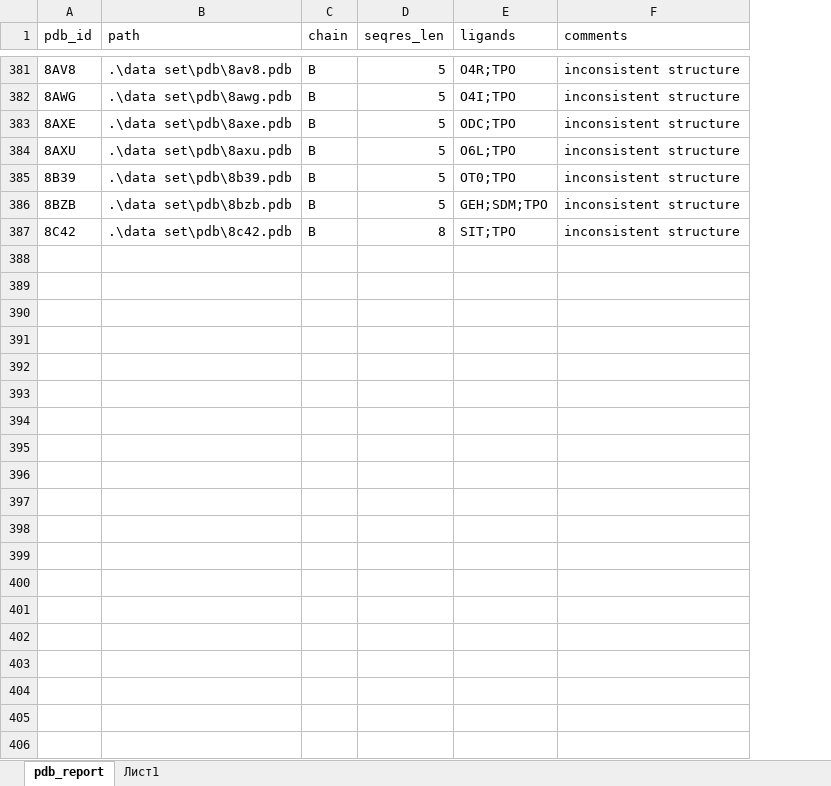
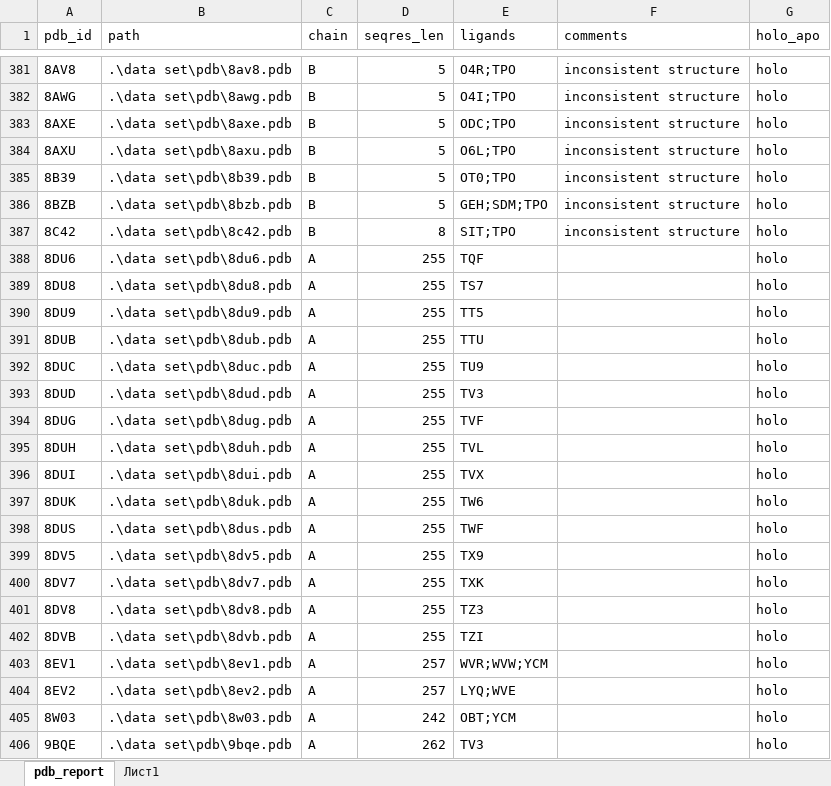
Before and after one commit to beau-zhn/ESR, an Excel workbook: PDB_Structures_Analyze_For_Presentation.xlsx, sheet pdb_report, drawn as a sheet; only a part is shown, gaps mark what is left out; values as stored, in another font and other column widths than the file's, no borders; table styles not drawn; the diff covers the shown part only; the diff names each change by its address in the sheet, - before the commit and + after, or states it on an @@ line.

```diff
--- a/PDB_Structures_Analyze_For_Presentation.xlsx (sheet pdb_report)
+++ b/PDB_Structures_Analyze_For_Presentation.xlsx (sheet pdb_report)
+column G (holo_apo), rows 381-387: all holo
+row 388: 8DU6 | .\data set\pdb\8du6.pdb | A | 255 | TQF |  | holo
+row 389: 8DU8 | .\data set\pdb\8du8.pdb | A | 255 | TS7 |  | holo
+row 390: 8DU9 | .\data set\pdb\8du9.pdb | A | 255 | TT5 |  | holo
+row 391: 8DUB | .\data set\pdb\8dub.pdb | A | 255 | TTU |  | holo
+row 392: 8DUC | .\data set\pdb\8duc.pdb | A | 255 | TU9 |  | holo
+row 393: 8DUD | .\data set\pdb\8dud.pdb | A | 255 | TV3 |  | holo
+row 394: 8DUG | .\data set\pdb\8dug.pdb | A | 255 | TVF |  | holo
+row 395: 8DUH | .\data set\pdb\8duh.pdb | A | 255 | TVL |  | holo
+row 396: 8DUI | .\data set\pdb\8dui.pdb | A | 255 | TVX |  | holo
+row 397: 8DUK | .\data set\pdb\8duk.pdb | A | 255 | TW6 |  | holo
+row 398: 8DUS | .\data set\pdb\8dus.pdb | A | 255 | TWF |  | holo
+row 399: 8DV5 | .\data set\pdb\8dv5.pdb | A | 255 | TX9 |  | holo
+row 400: 8DV7 | .\data set\pdb\8dv7.pdb | A | 255 | TXK |  | holo
+row 401: 8DV8 | .\data set\pdb\8dv8.pdb | A | 255 | TZ3 |  | holo
+row 402: 8DVB | .\data set\pdb\8dvb.pdb | A | 255 | TZI |  | holo
+row 403: 8EV1 | .\data set\pdb\8ev1.pdb | A | 257 | WVR;WVW;YCM |  | holo
+row 404: 8EV2 | .\data set\pdb\8ev2.pdb | A | 257 | LYQ;WVE |  | holo
+row 405: 8W03 | .\data set\pdb\8w03.pdb | A | 242 | OBT;YCM |  | holo
+row 406: 9BQE | .\data set\pdb\9bqe.pdb | A | 262 | TV3 |  | holo
```
Also changed, not shown: 312 added rows elsewhere in this sheet.
